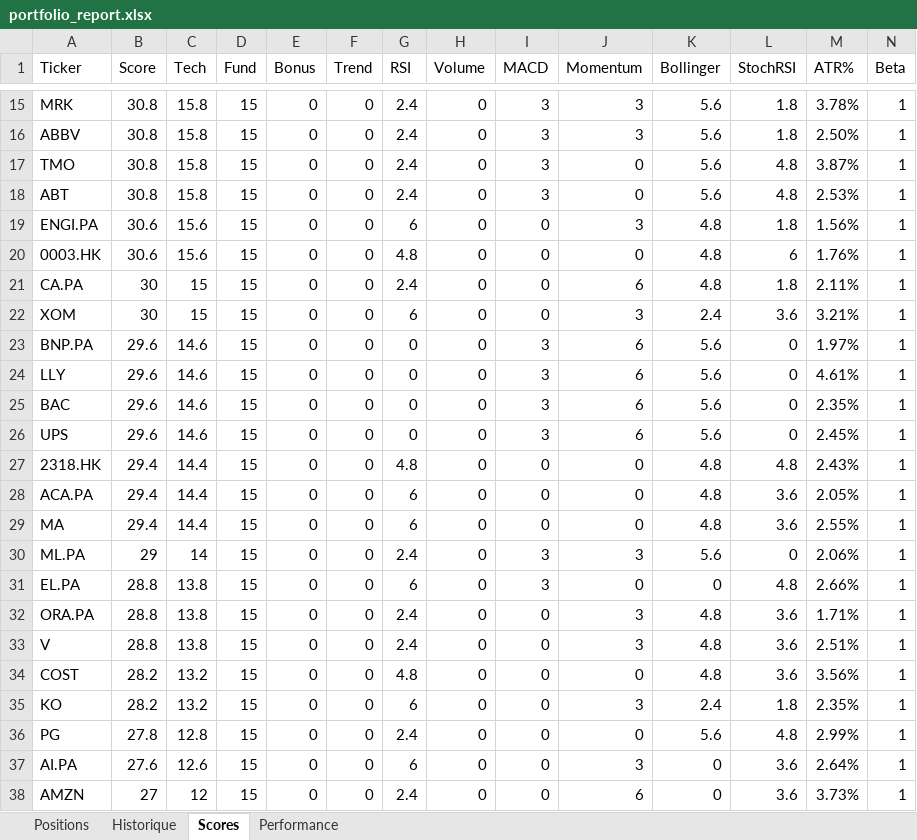
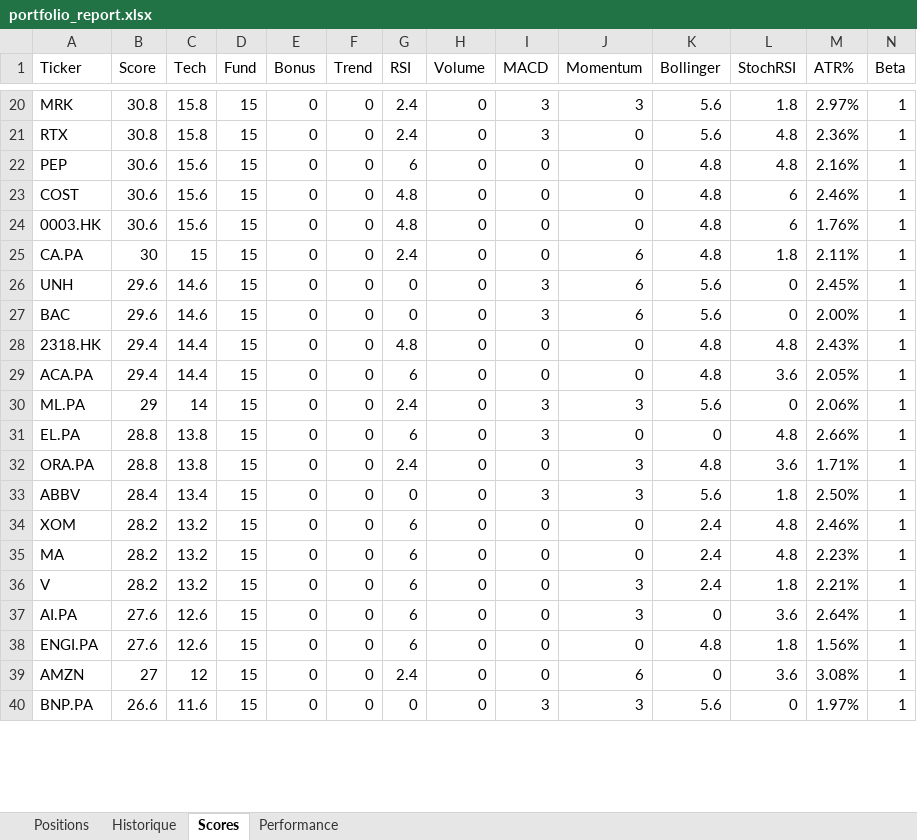
Before and after one commit to johnbrami55/portfolio-manager, an Excel workbook: portfolio_report.xlsx, sheet Scores, drawn as a sheet; only a part is shown, gaps mark what is left out; values as stored, in another font and other column widths than the file's, no cell formats; removed rows and columns are numbered as before the commit, all else as after; rows hold the shown columns only; the diff covers the shown part only; the diff names each change by its address in the sheet, - before the commit and + after, or states it on an @@ line.

```diff
--- a/portfolio_report.xlsx (sheet Scores)
+++ b/portfolio_report.xlsx (sheet Scores)
-M20 (ATR%): 3.78%
+M20 (ATR%): 2.97%
-row 16: ABBV | 30.8 | 15.8 | 15 | 0 | 0 | 2.4 | 0 | 3 | 3 | 5.6 | 1.8 | 2.50% | 1
-A21 (Ticker): TMO
+A21 (Ticker): RTX
-M21 (ATR%): 3.87%
+M21 (ATR%): 2.36%
-row 18: ABT | 30.8 | 15.8 | 15 | 0 | 0 | 2.4 | 0 | 3 | 0 | 5.6 | 4.8 | 2.53% | 1
-A22 (Ticker): ENGI.PA
+A22 (Ticker): PEP
-J22 (Momentum): 3
+J22 (Momentum): 0
-L22 (StochRSI): 1.8
+L22 (StochRSI): 4.8
-M22 (ATR%): 1.56%
+M22 (ATR%): 2.16%
+row 23: COST | 30.6 | 15.6 | 15 | 0 | 0 | 4.8 | 0 | 0 | 0 | 4.8 | 6 | 2.46% | 1
-row 22: XOM | 30 | 15 | 15 | 0 | 0 | 6 | 0 | 0 | 3 | 2.4 | 3.6 | 3.21% | 1
-A26 (Ticker): BNP.PA
+A26 (Ticker): UNH
-M26 (ATR%): 1.97%
+M26 (ATR%): 2.45%
-row 24: LLY | 29.6 | 14.6 | 15 | 0 | 0 | 0 | 0 | 3 | 6 | 5.6 | 0 | 4.61% | 1
-M27 (ATR%): 2.35%
+M27 (ATR%): 2.00%
-row 26: UPS | 29.6 | 14.6 | 15 | 0 | 0 | 0 | 0 | 3 | 6 | 5.6 | 0 | 2.45% | 1
-row 29: MA | 29.4 | 14.4 | 15 | 0 | 0 | 6 | 0 | 0 | 0 | 4.8 | 3.6 | 2.55% | 1
+row 33: ABBV | 28.4 | 13.4 | 15 | 0 | 0 | 0 | 0 | 3 | 3 | 5.6 | 1.8 | 2.50% | 1
+row 34: XOM | 28.2 | 13.2 | 15 | 0 | 0 | 6 | 0 | 0 | 0 | 2.4 | 4.8 | 2.46% | 1
+row 35: MA | 28.2 | 13.2 | 15 | 0 | 0 | 6 | 0 | 0 | 0 | 2.4 | 4.8 | 2.23% | 1
-B36 (Score): 28.8
+B36 (Score): 28.2
-C36 (Tech): 13.8
+C36 (Tech): 13.2
-G36 (RSI): 2.4
+G36 (RSI): 6
-K36 (Bollinger): 4.8
+K36 (Bollinger): 2.4
-L36 (StochRSI): 3.6
+L36 (StochRSI): 1.8
-M36 (ATR%): 2.51%
+M36 (ATR%): 2.21%
-row 34: COST | 28.2 | 13.2 | 15 | 0 | 0 | 4.8 | 0 | 0 | 0 | 4.8 | 3.6 | 3.56% | 1
-row 35: KO | 28.2 | 13.2 | 15 | 0 | 0 | 6 | 0 | 0 | 3 | 2.4 | 1.8 | 2.35% | 1
-row 36: PG | 27.8 | 12.8 | 15 | 0 | 0 | 2.4 | 0 | 0 | 0 | 5.6 | 4.8 | 2.99% | 1
+row 38: ENGI.PA | 27.6 | 12.6 | 15 | 0 | 0 | 6 | 0 | 0 | 0 | 4.8 | 1.8 | 1.56% | 1
-M39 (ATR%): 3.73%
+M39 (ATR%): 3.08%
+row 40: BNP.PA | 26.6 | 11.6 | 15 | 0 | 0 | 0 | 0 | 3 | 3 | 5.6 | 0 | 1.97% | 1
```
Also changed, not shown: 11 added rows, 8 removed rows and 34 edited cells elsewhere in this sheet, sheet Performance, cell formats, 2 other files.
